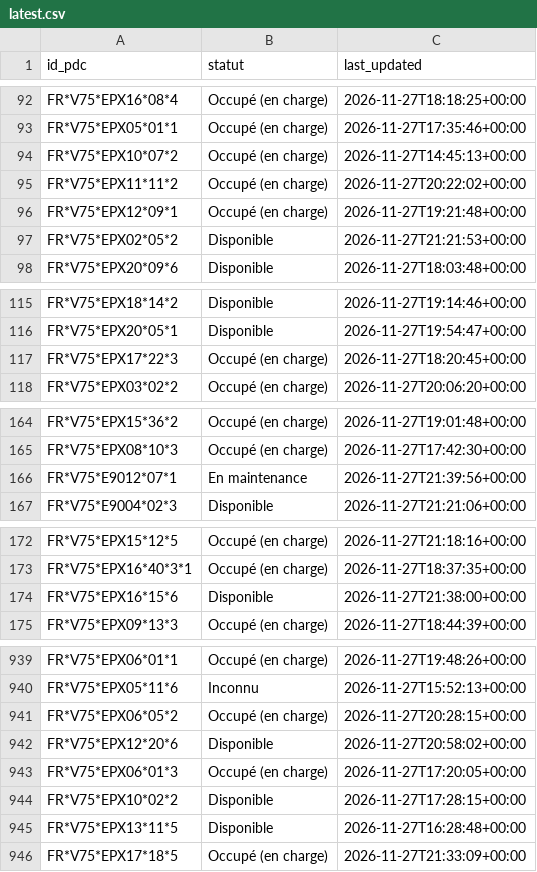
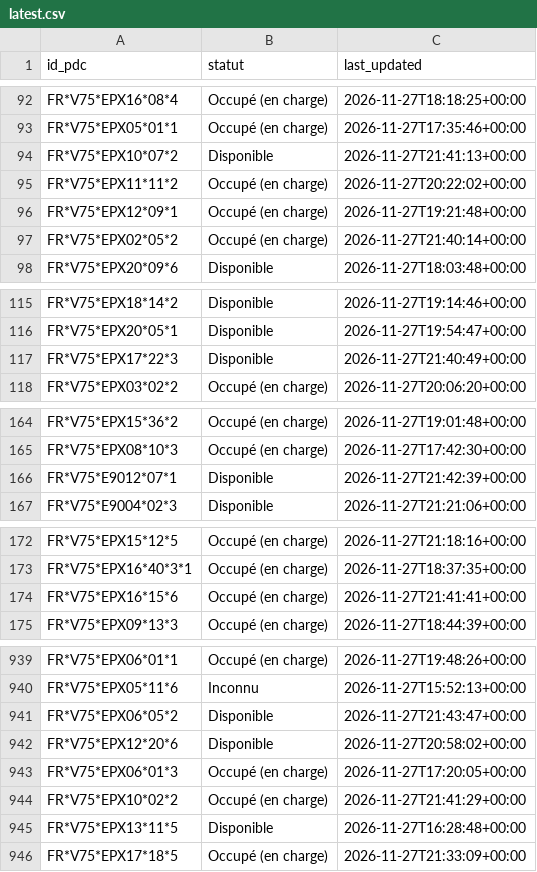
Before and after one commit to RimeAabil/belib-forecast, a CSV file: state/latest.csv, drawn as a sheet; only a part is shown, gaps mark what is left out; the diff covers the shown part only.

```diff
--- a/state/latest.csv
+++ b/state/latest.csv
@@ -93,6 +93,6 @@ FR*V75*EPX16*08*4,Occupé (en charge),2026-11-27T18:18:25+00:00
 FR*V75*EPX05*01*1,Occupé (en charge),2026-11-27T17:35:46+00:00
-FR*V75*EPX10*07*2,Occupé (en charge),2026-11-27T14:45:13+00:00
+FR*V75*EPX10*07*2,Disponible,2026-11-27T21:41:13+00:00
 FR*V75*EPX11*11*2,Occupé (en charge),2026-11-27T20:22:02+00:00
 FR*V75*EPX12*09*1,Occupé (en charge),2026-11-27T19:21:48+00:00
-FR*V75*EPX02*05*2,Disponible,2026-11-27T21:21:53+00:00
+FR*V75*EPX02*05*2,Occupé (en charge),2026-11-27T21:40:14+00:00
 FR*V75*EPX20*09*6,Disponible,2026-11-27T18:03:48+00:00
@@ -116,3 +116,3 @@ FR*V75*EPX18*14*2,Disponible,2026-11-27T19:14:46+00:00
 FR*V75*EPX20*05*1,Disponible,2026-11-27T19:54:47+00:00
-FR*V75*EPX17*22*3,Occupé (en charge),2026-11-27T18:20:45+00:00
+FR*V75*EPX17*22*3,Disponible,2026-11-27T21:40:49+00:00
 FR*V75*EPX03*02*2,Occupé (en charge),2026-11-27T20:06:20+00:00
@@ -165,3 +165,3 @@ FR*V75*EPX15*36*2,Occupé (en charge),2026-11-27T19:01:48+00:00
 FR*V75*EPX08*10*3,Occupé (en charge),2026-11-27T17:42:30+00:00
-FR*V75*E9012*07*1,En maintenance,2026-11-27T21:39:56+00:00
+FR*V75*E9012*07*1,Disponible,2026-11-27T21:42:39+00:00
 FR*V75*E9004*02*3,Disponible,2026-11-27T21:21:06+00:00
@@ -173,3 +173,3 @@ FR*V75*EPX15*12*5,Occupé (en charge),2026-11-27T21:18:16+00:00
 FR*V75*EPX16*40*3*1,Occupé (en charge),2026-11-27T18:37:35+00:00
-FR*V75*EPX16*15*6,Disponible,2026-11-27T21:38:00+00:00
+FR*V75*EPX16*15*6,Occupé (en charge),2026-11-27T21:41:41+00:00
 FR*V75*EPX09*13*3,Occupé (en charge),2026-11-27T18:44:39+00:00
@@ -940,6 +940,6 @@ FR*V75*EPX06*01*1,Occupé (en charge),2026-11-27T19:48:26+00:00
 FR*V75*EPX05*11*6,Inconnu,2026-11-27T15:52:13+00:00
-FR*V75*EPX06*05*2,Occupé (en charge),2026-11-27T20:28:15+00:00
+FR*V75*EPX06*05*2,Disponible,2026-11-27T21:43:47+00:00
 FR*V75*EPX12*20*6,Disponible,2026-11-27T20:58:02+00:00
 FR*V75*EPX06*01*3,Occupé (en charge),2026-11-27T17:20:05+00:00
-FR*V75*EPX10*02*2,Disponible,2026-11-27T17:28:15+00:00
+FR*V75*EPX10*02*2,Occupé (en charge),2026-11-27T21:41:29+00:00
 FR*V75*EPX13*11*5,Disponible,2026-11-27T16:28:48+00:00
```
Also changed, not shown: 51 edited cells elsewhere in this file, points.csv, runs.csv, 1 other file.
